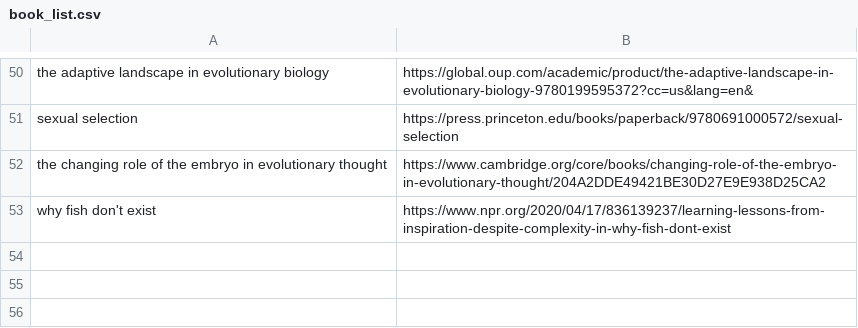
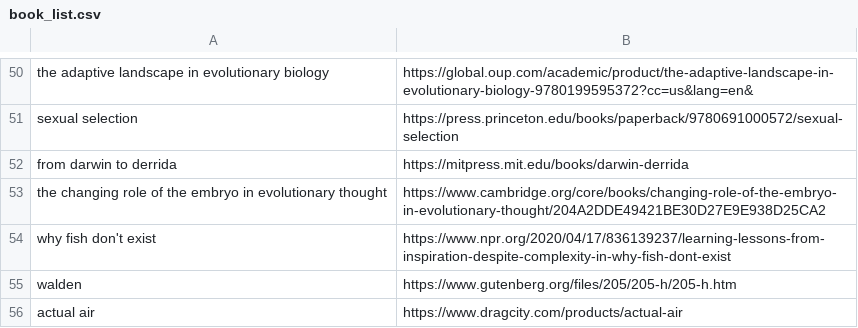
Before and after one commit to ltaylor2/ltaylor2.github.io, a CSV file: Media/book_list.csv, drawn as a sheet; only a part is shown, gaps mark what is left out.

Commit message:
CV and Media Update

```diff
--- a/Media/book_list.csv
+++ b/Media/book_list.csv
@@ -51,3 +51,6 @@ the adaptive landscape in evolutionary biology,https://global.oup.com/academic/p
 sexual selection,https://press.princeton.edu/books/paperback/9780691000572/sexual-selection
+from darwin to derrida,https://mitpress.mit.edu/books/darwin-derrida
 the changing role of the embryo in evolutionary thought,https://www.cambridge.org/core/books/changing-role-of-the-embryo-in-evolutionary-thought/204A2DDE49421BE30D27E9E938D25CA2
 why fish don't exist,https://www.npr.org/2020/04/17/836139237/learning-lessons-from-inspiration-despite-complexity-in-why-fish-dont-exist
+walden,https://www.gutenberg.org/files/205/205-h/205-h.htm
+actual air,https://www.dragcity.com/products/actual-air
```
Also changed, not shown: Media/album_list.csv, 10 other files.
